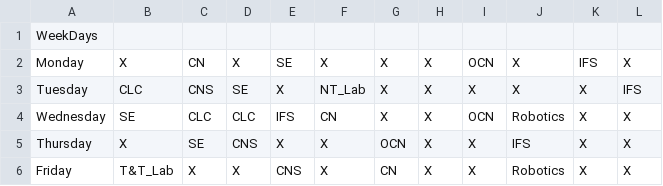
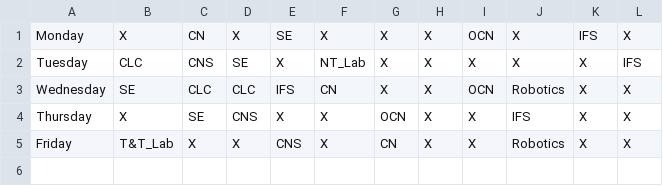
Before and after one commit to Programish/ScheduleMahClass, a CSV file: assets/Time_Table.csv, drawn as a sheet; the diff names each change by its address in the sheet, - before the commit and + after, or states it on an @@ line.

```diff
--- a/assets/Time_Table.csv
+++ b/assets/Time_Table.csv
-row 1: WeekDays
```
Also changed, not shown: 1 other file.
